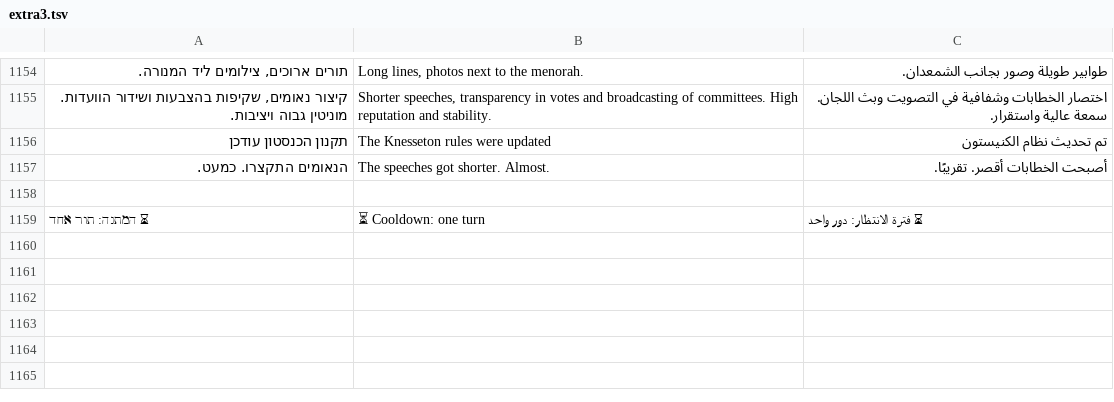
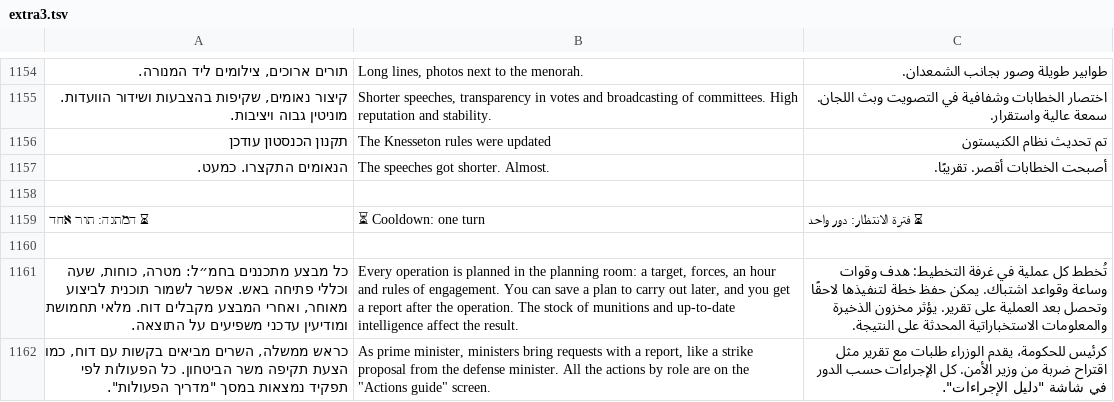
Before and after one commit to bareltzoordeker-hue/MY-GAME, a TSV file: docs/tr/extra3.tsv, drawn as a sheet; only a part is shown, gaps mark what is left out; the diff names each change by its address in the sheet, - before the commit and + after, or states it on an @@ line.

```diff
--- a/docs/tr/extra3.tsv
+++ b/docs/tr/extra3.tsv
+row 1160: (empty)
+row 1161: כל מבצע מתכננים בחמ״ל: מטרה, כוחות, שעה וכללי פתיחה באש. אפשר לשמור תוכנית לביצוע מאוחר, ואחרי המבצע מקבלים דוח. מלאי תחמושת ומודיעין עדכני משפיעים על התוצאה. | Every operation is planned in the planning room: a target, forces, an hour and rules of engagement. You can save a plan to carry out later, and you get a report after the operation. The stock of munitions and up-to-date intelligence affect the result. | تُخطط كل عملية في غرفة التخطيط: هدف وقوات وساعة وقواعد اشتباك. يمكن حفظ خطة لتنفيذها لاحقًا وتحصل بعد العملية على تقرير. يؤثر مخزون الذخيرة والمعلومات الاستخباراتية المحدثة على النتيجة.
+row 1162: כראש ממשלה, השרים מביאים בקשות עם דוח, כמו הצעת תקיפה משר הביטחון. כל הפעולות לפי תפקיד נמצאות במסך "מדריך הפעולות". | As prime minister, ministers bring requests with a report, like a strike proposal from the defense minister. All the actions by role are on the "Actions guide" screen. | كرئيس للحكومة، يقدم الوزراء طلبات مع تقرير مثل اقتراح ضربة من وزير الأمن. كل الإجراءات حسب الدور في شاشة "دليل الإجراءات".
```
Also changed, not shown: docs/tr/site.tsv, 7 other files.
